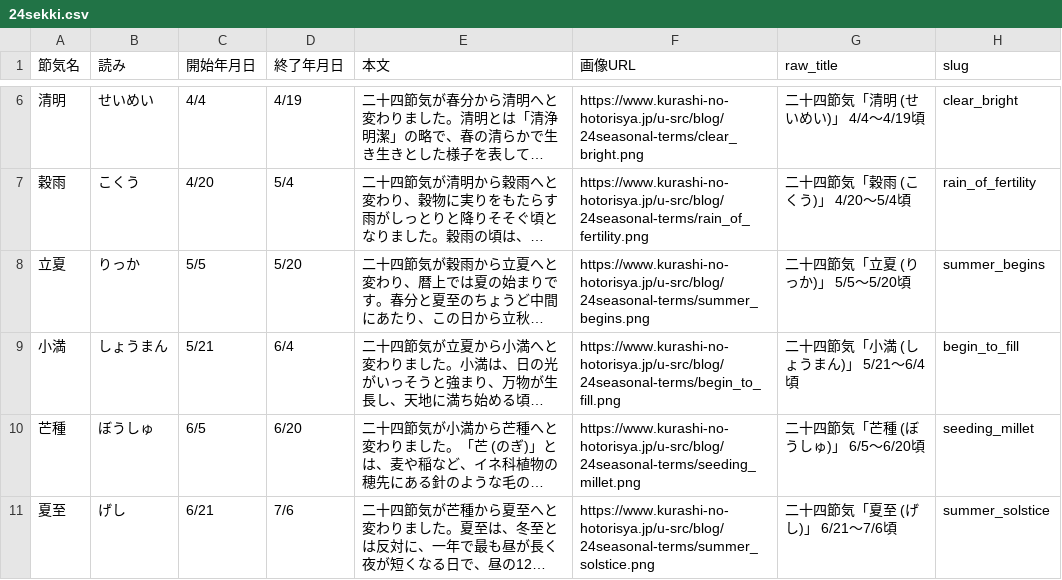
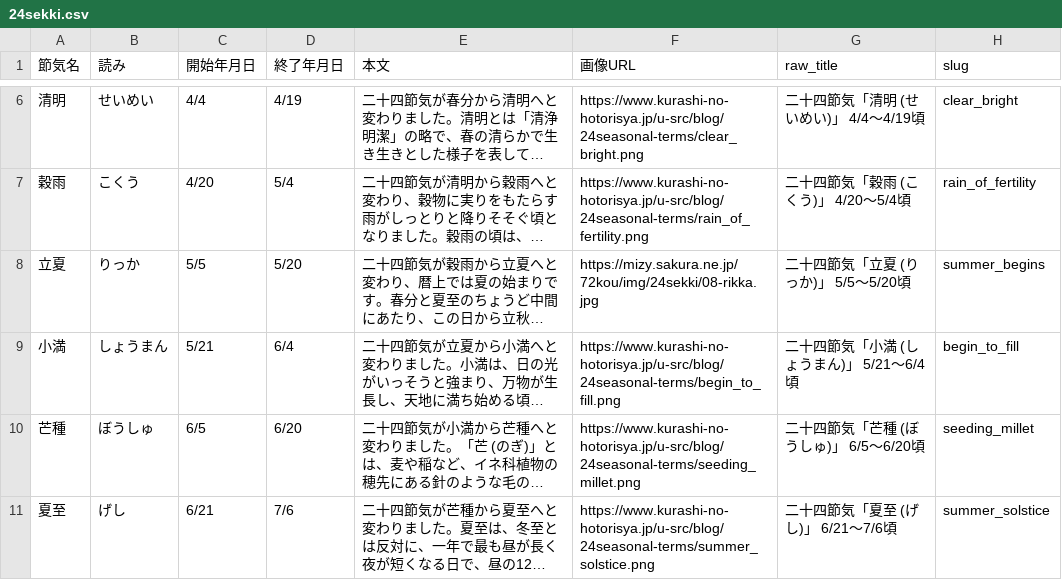
Before and after one commit to skunk0915/24sekki, a CSV file: 24sekki.csv, drawn as a sheet; only a part is shown, gaps mark what is left out; long unchanged cells end in …; the diff names each change by its address in the sheet, - before the commit and + after, or states it on an @@ line.

```diff
--- a/24sekki.csv
+++ b/24sekki.csv
-F8 (画像URL): https://www.kurashi-no-hotorisya.jp/u-src/blog/24seasonal-terms/summer_begins.png
+F8 (画像URL): https://mizy.sakura.ne.jp/72kou/img/24sekki/08-rikka.jpg
```
Also changed, not shown: 72kou.csv, 4 other files.
